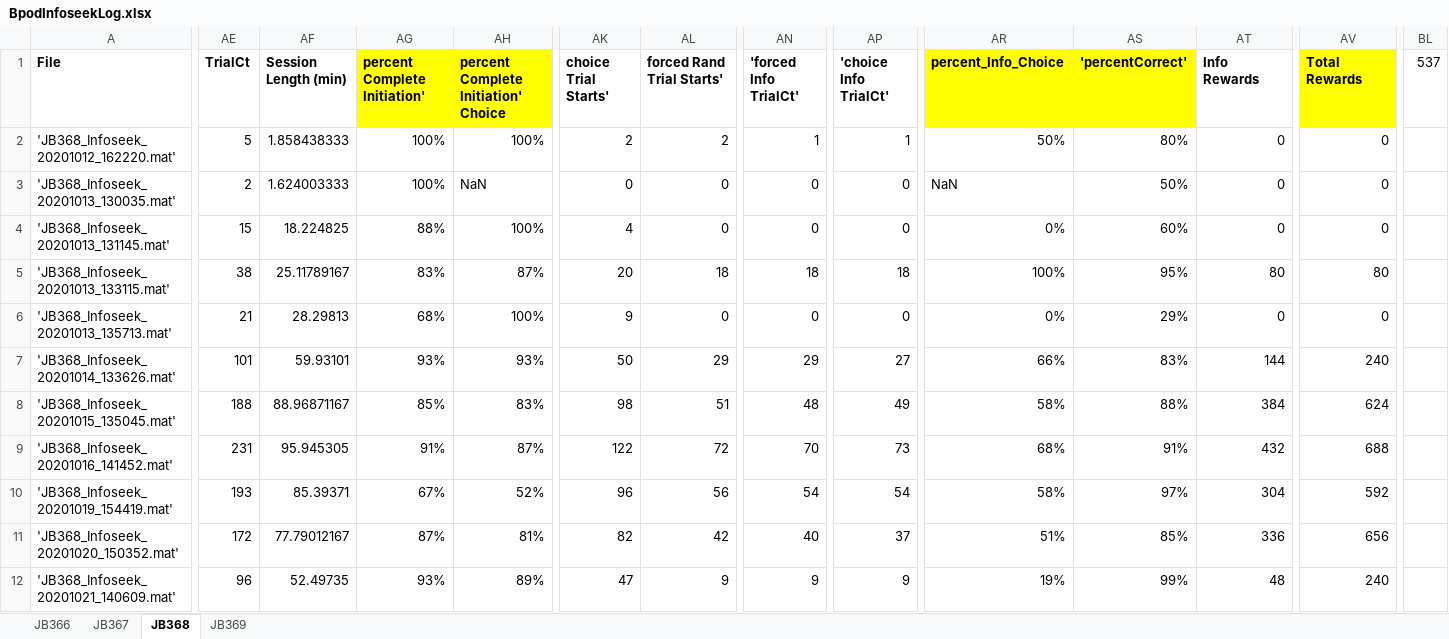
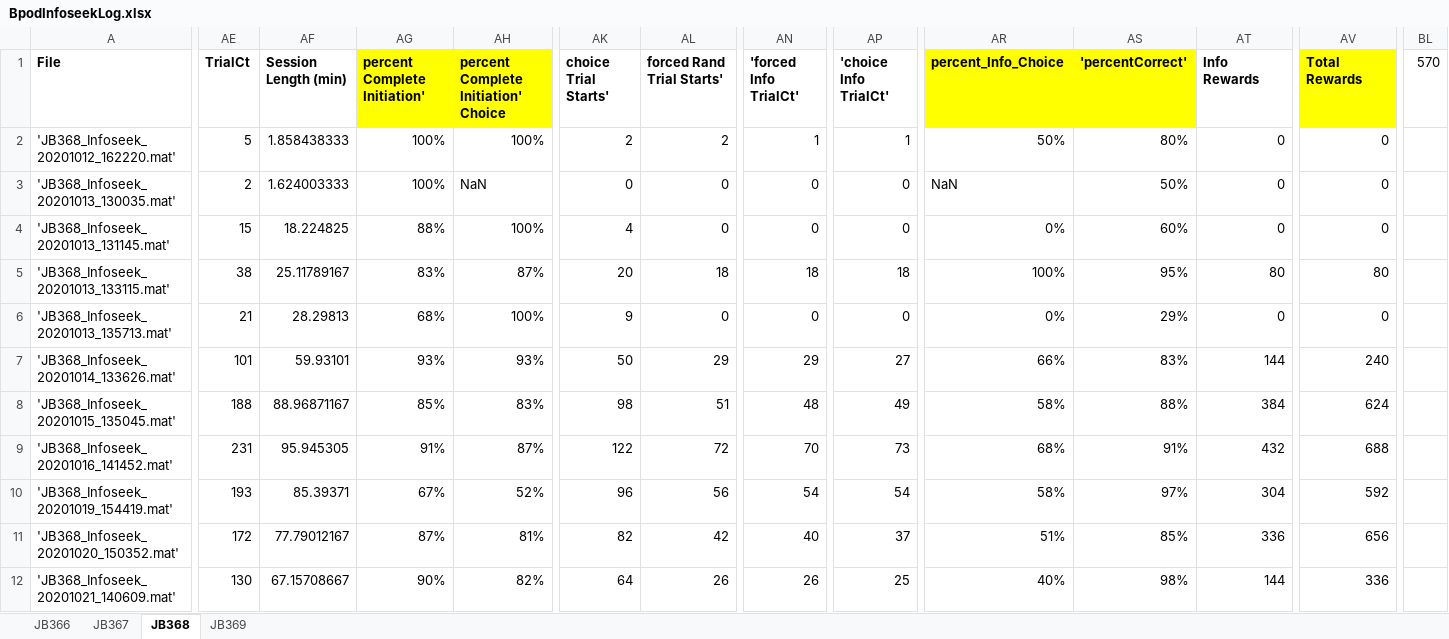
Before and after one commit to jjbussell/BpodInfoSeekAnalysis, an Excel workbook: BpodInfoseekLog.xlsx, sheet JB368, drawn as a sheet; only a part is shown, gaps mark what is left out; values as stored, in another font and other column widths than the file's, no borders; the diff covers the shown part only; the diff names each change by its address in the sheet, - before the commit and + after, or states it on an @@ line.

```diff
--- a/BpodInfoseekLog.xlsx (sheet JB368)
+++ b/BpodInfoseekLog.xlsx (sheet JB368)
-BL1: 537
+BL1: 570
-AE12 (TrialCt): 96
+AE12 (TrialCt): 130
-AF12 (Session Length (min)): 52.49735
+AF12 (Session Length (min)): 67.15708667
-AG12 (percent Complete Initiation'): 93%
+AG12 (percent Complete Initiation'): 90%
-AH12: 89%
+AH12: 82%
-AK12 (choice Trial Starts'): 47
+AK12 (choice Trial Starts'): 64
-AL12 (forced Rand Trial Starts'): 9
+AL12 (forced Rand Trial Starts'): 26
-AN12 ('forced Info TrialCt'): 9
+AN12 ('forced Info TrialCt'): 26
-AP12 ('choice Info TrialCt'): 9
+AP12 ('choice Info TrialCt'): 25
-AR12 (percent_Info_Choice): 19%
+AR12 (percent_Info_Choice): 40%
-AS12 ('percentCorrect'): 99%
+AS12 ('percentCorrect'): 98%
-AT12 (Info Rewards): 48
+AT12 (Info Rewards): 144
-AV12 (Total Rewards): 240
+AV12 (Total Rewards): 336
```
Also changed, not shown: 7 edited cells elsewhere in this sheet, sheet JB367, sheet JB366, hidden cells, 2 other files.
